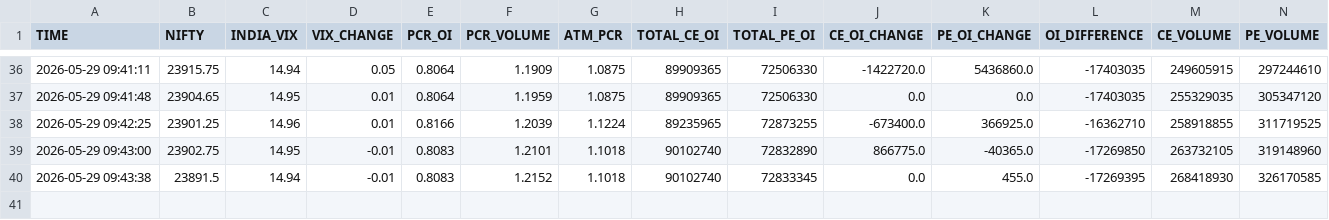
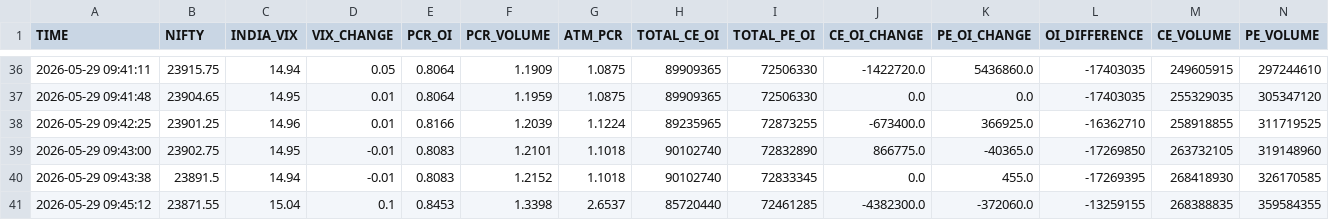
Before and after one commit to Mayur2015/PCR-BOT, a CSV file: pcr_ml_history.csv, drawn as a sheet; only a part is shown, gaps mark what is left out; rows hold the shown columns only; the diff names each change by its address in the sheet, - before the commit and + after, or states it on an @@ line.

Commit message:
Auto backup PCR ML + ATM GREEKS HISTORY 2026-05-29 09:45:19

```diff
--- a/pcr_ml_history.csv
+++ b/pcr_ml_history.csv
+row 41: 2026-05-29 09:45:12 | 23871.55 | 15.04 | 0.1 | 0.8453 | 1.3398 | 2.6537 | 85720440 | 72461285 | -4382300.0 | -372060.0 | -13259155 | 268388835 | 359584355
```
